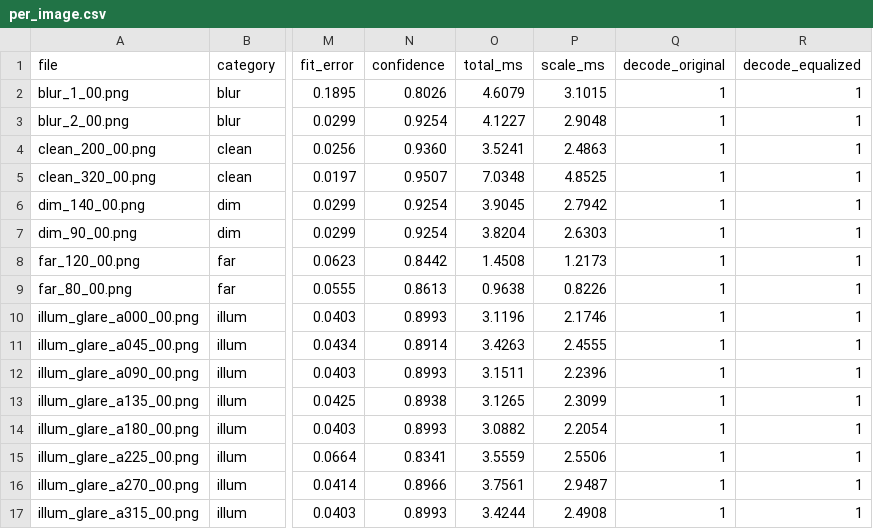
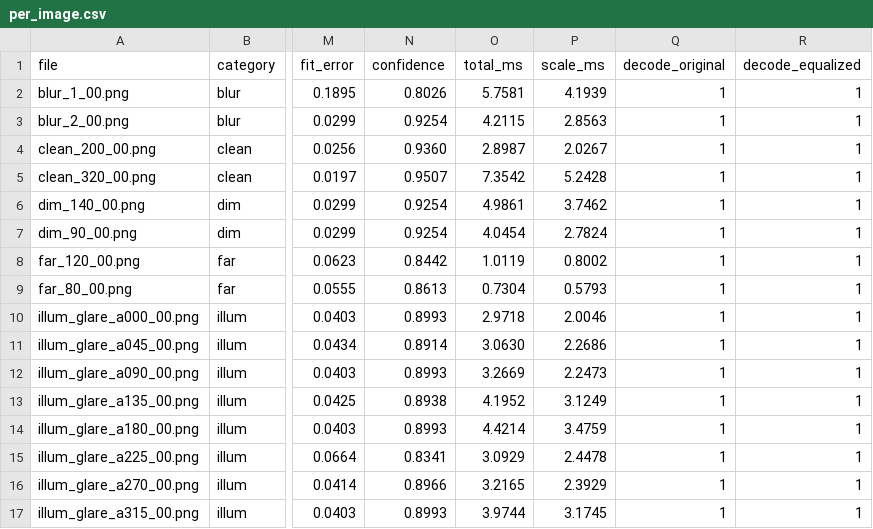
Before and after one commit to HSQhere/High-robustness-scanning-and-hierarchical-architecture, a CSV file: layers/04_binarize/experiments/results/denoise_bilateral/per_image.csv, drawn as a sheet; only a part is shown, gaps mark what is left out; the diff covers the shown part only; the diff names each change by its address in the sheet, - before the commit and + after, or states it on an @@ line.

```diff
--- a/layers/04_binarize/experiments/results/denoise_bilateral/per_image.csv
+++ b/layers/04_binarize/experiments/results/denoise_bilateral/per_image.csv
-O2 (total_ms): 4.6079
+O2 (total_ms): 5.7581
-P2 (scale_ms): 3.1015
+P2 (scale_ms): 4.1939
-O3 (total_ms): 4.1227
+O3 (total_ms): 4.2115
-P3 (scale_ms): 2.9048
+P3 (scale_ms): 2.8563
-O4 (total_ms): 3.5241
+O4 (total_ms): 2.8987
-P4 (scale_ms): 2.4863
+P4 (scale_ms): 2.0267
-O5 (total_ms): 7.0348
+O5 (total_ms): 7.3542
-P5 (scale_ms): 4.8525
+P5 (scale_ms): 5.2428
-O6 (total_ms): 3.9045
+O6 (total_ms): 4.9861
-P6 (scale_ms): 2.7942
+P6 (scale_ms): 3.7462
-O7 (total_ms): 3.8204
+O7 (total_ms): 4.0454
-P7 (scale_ms): 2.6303
+P7 (scale_ms): 2.7824
-O8 (total_ms): 1.4508
+O8 (total_ms): 1.0119
-P8 (scale_ms): 1.2173
+P8 (scale_ms): 0.8002
-O9 (total_ms): 0.9638
+O9 (total_ms): 0.7304
-P9 (scale_ms): 0.8226
+P9 (scale_ms): 0.5793
-O10 (total_ms): 3.1196
+O10 (total_ms): 2.9718
-P10 (scale_ms): 2.1746
+P10 (scale_ms): 2.0046
-O11 (total_ms): 3.4263
+O11 (total_ms): 3.0630
-P11 (scale_ms): 2.4555
+P11 (scale_ms): 2.2686
-O12 (total_ms): 3.1511
+O12 (total_ms): 3.2669
-P12 (scale_ms): 2.2396
+P12 (scale_ms): 2.2473
-O13 (total_ms): 3.1265
+O13 (total_ms): 4.1952
-P13 (scale_ms): 2.3099
+P13 (scale_ms): 3.1249
-O14 (total_ms): 3.0882
+O14 (total_ms): 4.4214
-P14 (scale_ms): 2.2054
+P14 (scale_ms): 3.4759
-O15 (total_ms): 3.5559
+O15 (total_ms): 3.0929
-P15 (scale_ms): 2.5506
+P15 (scale_ms): 2.4478
-O16 (total_ms): 3.7561
+O16 (total_ms): 3.2165
-P16 (scale_ms): 2.9487
+P16 (scale_ms): 2.3929
-O17 (total_ms): 3.4244
+O17 (total_ms): 3.9744
-P17 (scale_ms): 2.4908
+P17 (scale_ms): 3.1745
```
Also changed, not shown: 74 edited cells elsewhere in this file, layers/04_binarize/experiments/results/denoise_gaussian/per_image.csv, layers/04_binarize/experiments/results/denoise_median3/per_image.csv, 17 other files.
